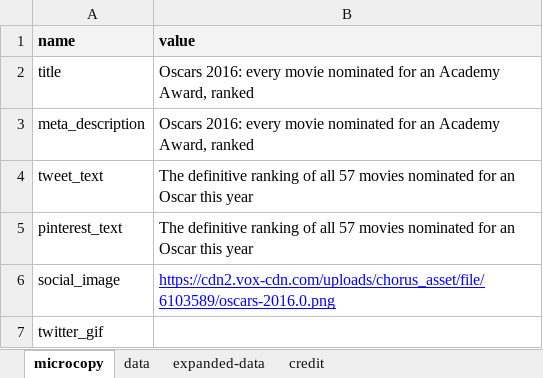
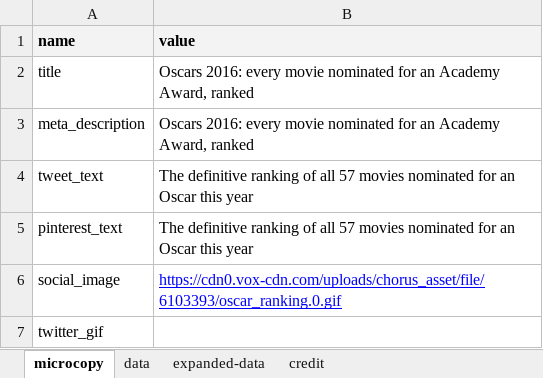
Before and after one commit to voxmedia/vox-oscars-2016, an Excel workbook: google_drive_cache/1nH4LH15wO3nx31vO9CtqP3HkJItg98LdxMHsy321TQw.xlsx, sheet microcopy, drawn as a sheet; values as stored, in another font and other column widths than the file's, no borders; charts and pictures not drawn; the diff names each change by its address in the sheet, - before the commit and + after, or states it on an @@ line.

Commit message:
testing out twitter:player

```diff
--- a/google_drive_cache/1nH4LH15wO3nx31vO9CtqP3HkJItg98LdxMHsy321TQw.xlsx (sheet microcopy)
+++ b/google_drive_cache/1nH4LH15wO3nx31vO9CtqP3HkJItg98LdxMHsy321TQw.xlsx (sheet microcopy)
-B6 (value): https://cdn2.vox-cdn.com/uploads/chorus_asset/file/6103589/oscars-2016.0.png
+B6 (value): https://cdn0.vox-cdn.com/uploads/chorus_asset/file/6103393/oscar_ranking.0.gif
```
